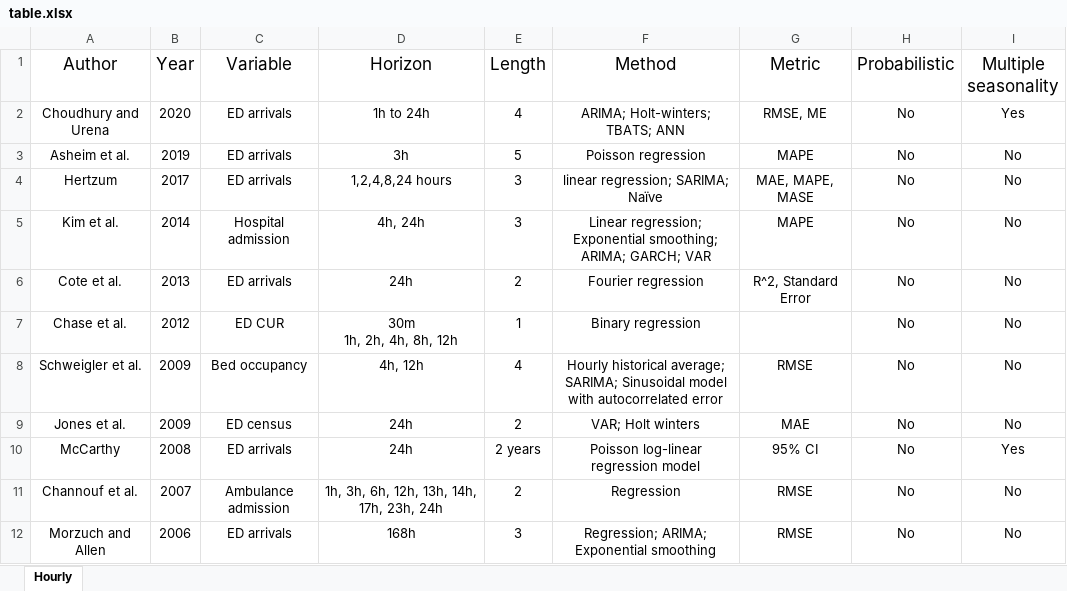
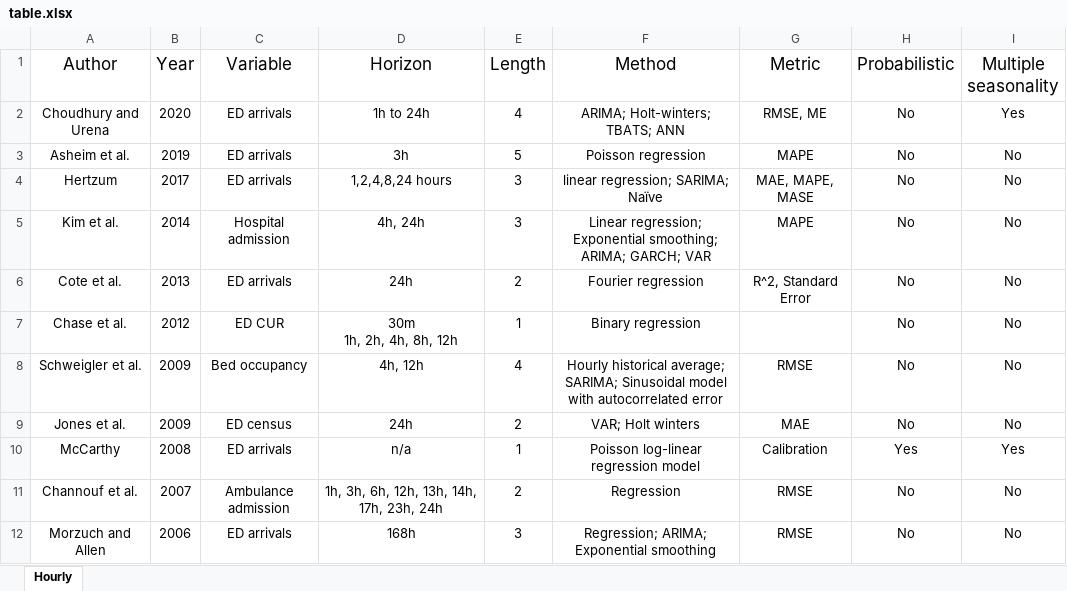
Before and after one commit to bahmanrostamitabar/hourly-emergency-care, an Excel workbook: table/table.xlsx, sheet Hourly, drawn as a sheet; values as stored, in another font and other column widths than the file's, no borders; the diff names each change by its address in the sheet, - before the commit and + after, or states it on an @@ line.

```diff
--- a/table/table.xlsx (sheet Hourly)
+++ b/table/table.xlsx (sheet Hourly)
-D10 (Horizon): 24h
+D10 (Horizon): n/a
-E10 (Length): 2 years
+E10 (Length): 1
-G10 (Metric): 95% CI
+G10 (Metric): Calibration
-H10 (Probabilistic): No
+H10 (Probabilistic): Yes
```
Also changed, not shown: 1 other file.
